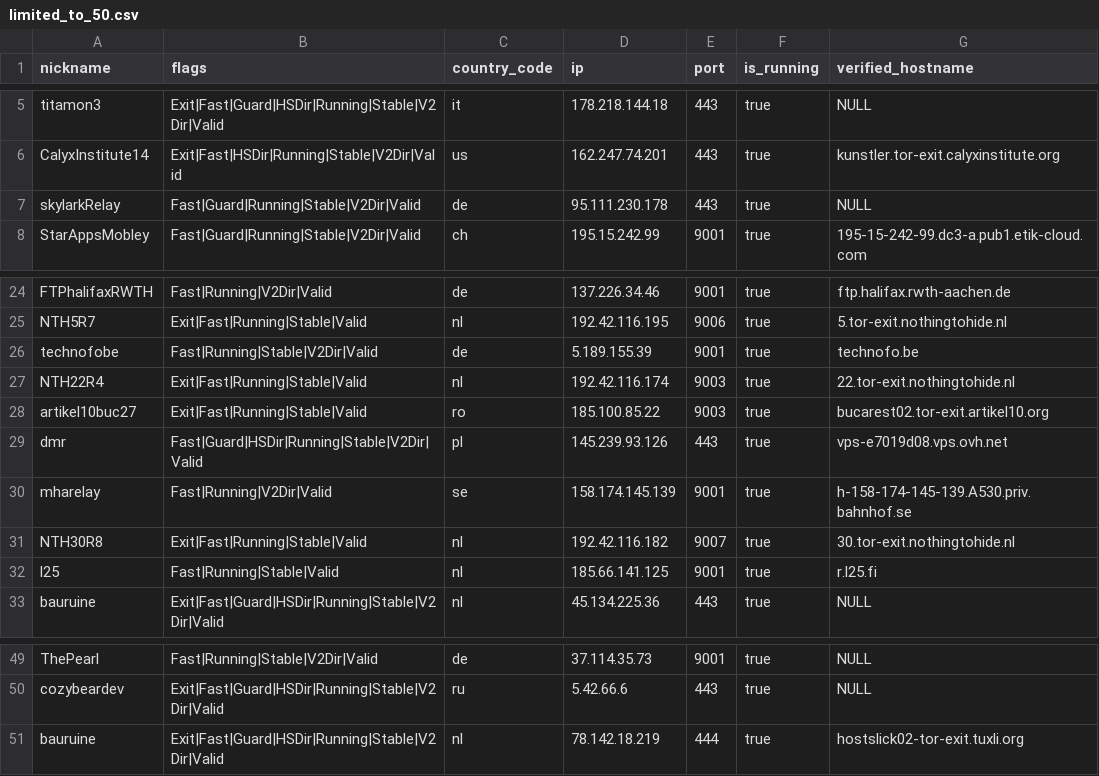
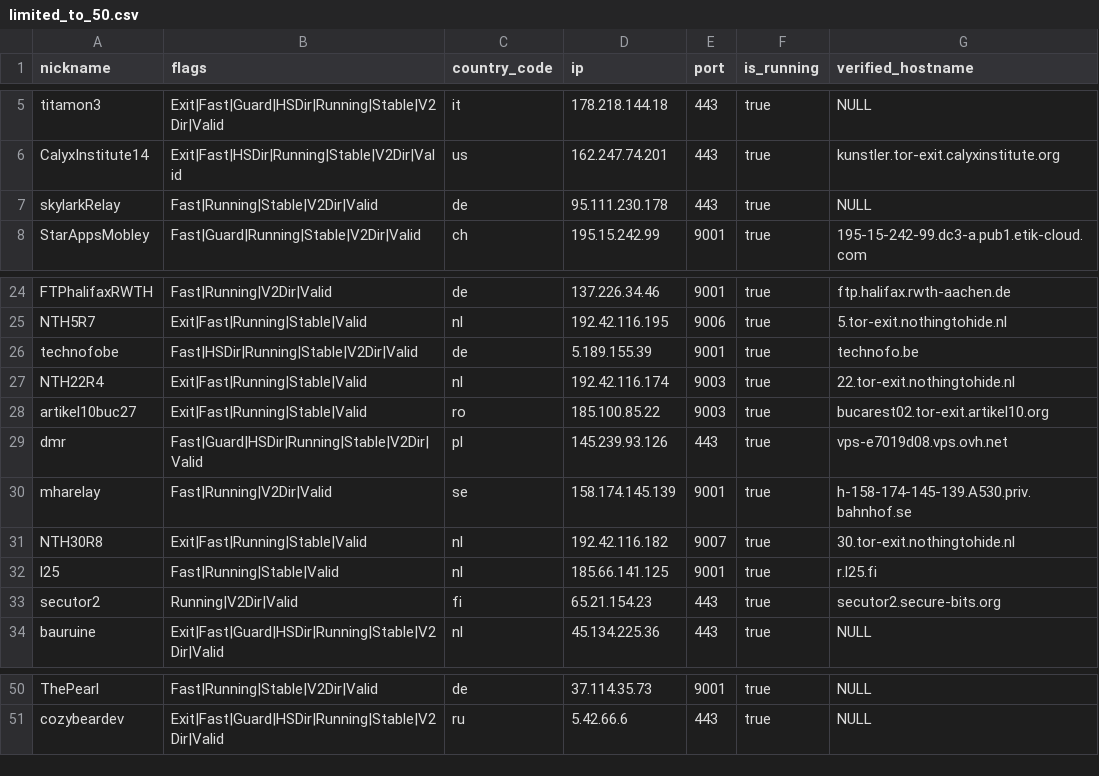
Before and after one commit to t-pol/123-test-abort, a CSV file: limited_to_50.csv, drawn as a sheet; only a part is shown, gaps mark what is left out.

```diff
--- a/limited_to_50.csv
+++ b/limited_to_50.csv
@@ -6,3 +6,3 @@
 "CalyxInstitute14","Exit|Fast|HSDir|Running|Stable|V2Dir|Valid","us","162.247.74.201","443",true,"kunstler.tor-exit.calyxinstitute.org"
-"skylarkRelay","Fast|Guard|Running|Stable|V2Dir|Valid","de","95.111.230.178","443",true,"NULL"
+"skylarkRelay","Fast|Running|Stable|V2Dir|Valid","de","95.111.230.178","443",true,"NULL"
 "StarAppsMobley","Fast|Guard|Running|Stable|V2Dir|Valid","ch","195.15.242.99","9001",true,"195-15-242-99.dc3-a.pub1.etik-cloud.com"
@@ -25,3 +25,3 @@
 "NTH5R7","Exit|Fast|Running|Stable|Valid","nl","192.42.116.195","9006",true,"5.tor-exit.nothingtohide.nl"
-"technofobe","Fast|Running|Stable|V2Dir|Valid","de","5.189.155.39","9001",true,"technofo.be"
+"technofobe","Fast|HSDir|Running|Stable|V2Dir|Valid","de","5.189.155.39","9001",true,"technofo.be"
 "NTH22R4","Exit|Fast|Running|Stable|Valid","nl","192.42.116.174","9003",true,"22.tor-exit.nothingtohide.nl"
@@ -32,2 +32,3 @@
 "l25","Fast|Running|Stable|Valid","nl","185.66.141.125","9001",true,"r.l25.fi"
+"secutor2","Running|V2Dir|Valid","fi","65.21.154.23","443",true,"secutor2.secure-bits.org"
 "bauruine","Exit|Fast|Guard|HSDir|Running|Stable|V2Dir|Valid","nl","45.134.225.36","443",true,"NULL"
@@ -50,2 +51 @@
 "cozybeardev","Exit|Fast|Guard|HSDir|Running|Stable|V2Dir|Valid","ru","5.42.66.6","443",true,"NULL"
-"bauruine","Exit|Fast|Guard|HSDir|Running|Stable|V2Dir|Valid","nl","78.142.18.219","444",true,"hostslick02-tor-exit.tuxli.org"
```
Also changed, not shown: 2 other files.
